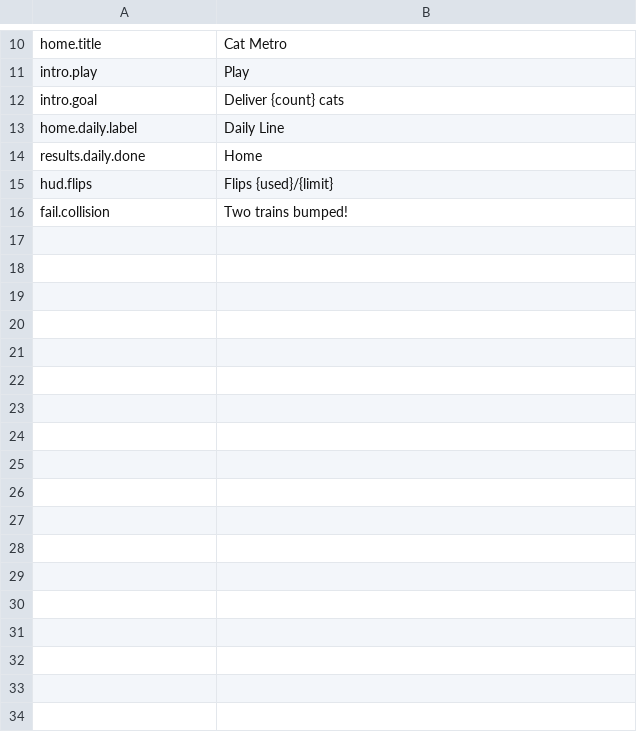
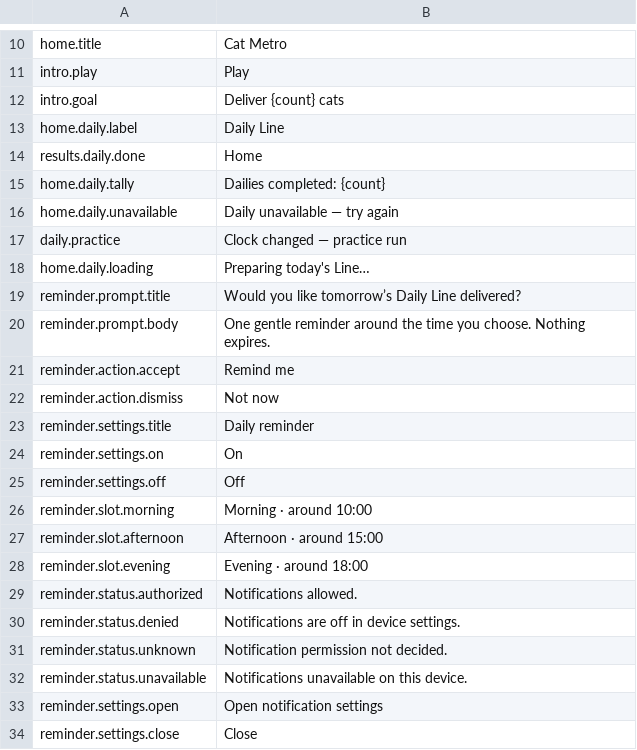
Before and after one commit to sushidoescode/cat-metro-app, a CSV file: unity/Assets/Resources/Strings/ui.csv, drawn as a sheet; only a part is shown, gaps mark what is left out; the shorter side is filled out with more unchanged rows; the diff covers the shown part only; the diff names each change by its address in the sheet, - before the commit and + after, or states it on an @@ line.

```diff
--- a/unity/Assets/Resources/Strings/ui.csv
+++ b/unity/Assets/Resources/Strings/ui.csv
+row 15: home.daily.tally | Dailies completed: {count}
+row 16: home.daily.unavailable | Daily unavailable — try again
+row 17: daily.practice | Clock changed — practice run
+row 18: home.daily.loading | Preparing today's Line…
+row 19: reminder.prompt.title | Would you like tomorrow’s Daily Line delivered?
+row 20: reminder.prompt.body | One gentle reminder around the time you choose. Nothing expires.
+row 21: reminder.action.accept | Remind me
+row 22: reminder.action.dismiss | Not now
+row 23: reminder.settings.title | Daily reminder
+row 24: reminder.settings.on | On
+row 25: reminder.settings.off | Off
+row 26: reminder.slot.morning | Morning · around 10:00
+row 27: reminder.slot.afternoon | Afternoon · around 15:00
+row 28: reminder.slot.evening | Evening · around 18:00
+row 29: reminder.status.authorized | Notifications allowed.
+row 30: reminder.status.denied | Notifications are off in device settings.
+row 31: reminder.status.unknown | Notification permission not decided.
+row 32: reminder.status.unavailable | Notifications unavailable on this device.
+row 33: reminder.settings.open | Open notification settings
+row 34: reminder.settings.close | Close
```
Also changed, not shown: 35 added rows elsewhere in this file, 21 other files.
